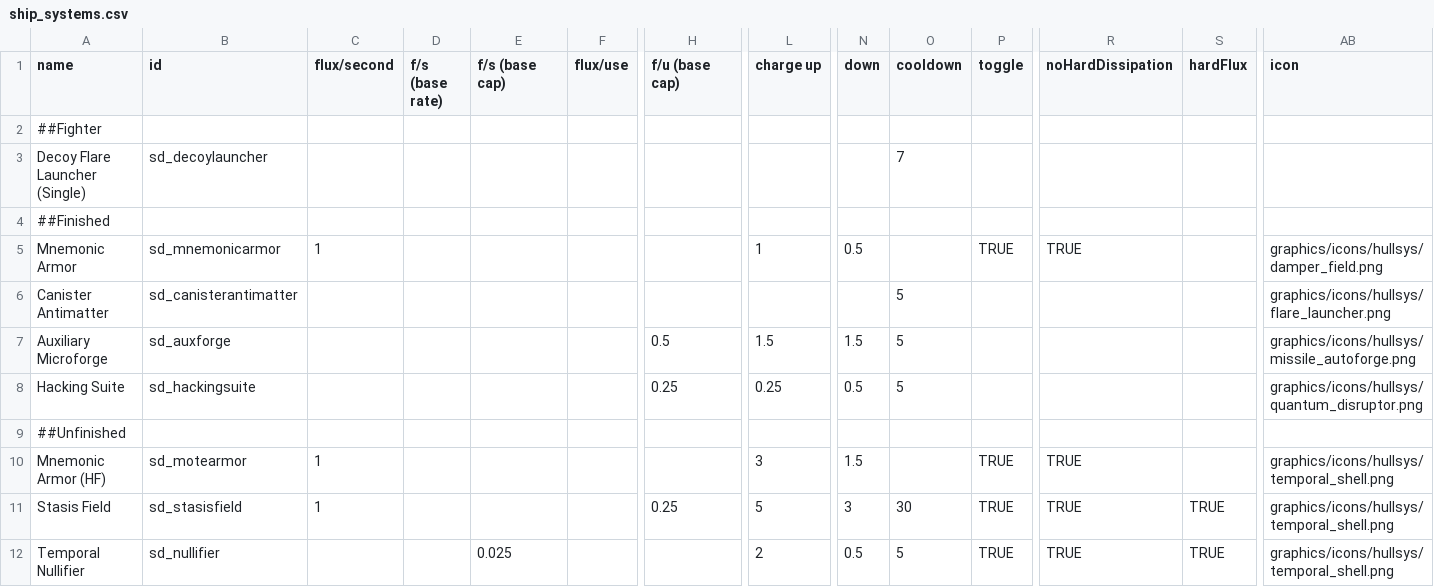
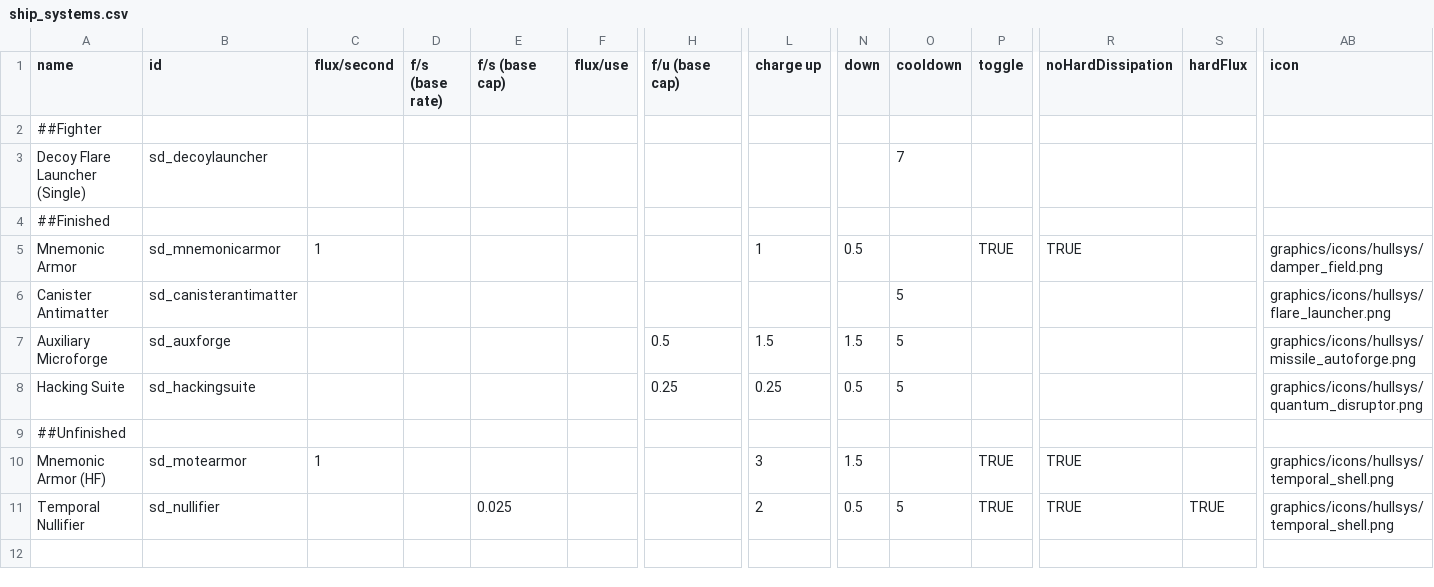
Before and after one commit to Sorrydough/Doughsector, a CSV file: data/shipsystems/ship_systems.csv, drawn as a sheet; only a part is shown, gaps mark what is left out; rows hold the shown columns only; the diff names each change by its address in the sheet, - before the commit and + after, or states it on an @@ line.

Commit message:
deleted stasis field

```diff
--- a/data/shipsystems/ship_systems.csv
+++ b/data/shipsystems/ship_systems.csv
-row 11: Stasis Field | sd_stasisfield | 1 |  |  |  | 0.25 | 5 | 3 | 30 | TRUE | TRUE | TRUE | graphics/icons/hullsys/temporal_shell.png
```
Also changed, not shown: data/hulls/ship_data.csv, data/weapons/weapon_data.csv, 5 other files.
